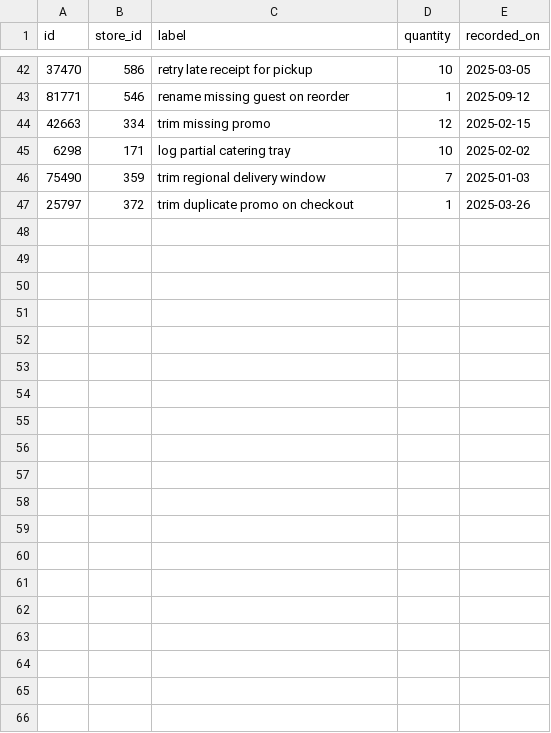
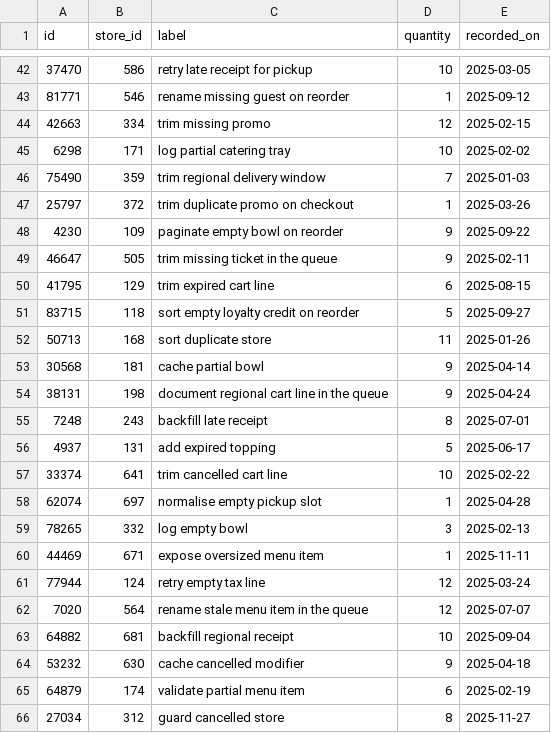
Before and after one commit to wwtdigital/copperpot-pricing-pipeline, a CSV file: seeds/generated/macros_rows.csv, drawn as a sheet; only a part is shown, gaps mark what is left out; the diff covers the shown part only.

```diff
--- a/seeds/generated/macros_rows.csv
+++ b/seeds/generated/macros_rows.csv
@@ -47 +47,20 @@ id,store_id,label,quantity,recorded_on
 25797,372,trim duplicate promo on checkout,1,2025-03-26
+4230,109,paginate empty bowl on reorder,9,2025-09-22
+46647,505,trim missing ticket in the queue,9,2025-02-11
+41795,129,trim expired cart line,6,2025-08-15
+83715,118,sort empty loyalty credit on reorder,5,2025-09-27
+50713,168,sort duplicate store,11,2025-01-26
+30568,181,cache partial bowl,9,2025-04-14
+38131,198,document regional cart line in the queue,9,2025-04-24
+7248,243,backfill late receipt,8,2025-07-01
+4937,131,add expired topping,5,2025-06-17
+33374,641,trim cancelled cart line,10,2025-02-22
+62074,697,normalise empty pickup slot,1,2025-04-28
+78265,332,log empty bowl,3,2025-02-13
+44469,671,expose oversized menu item,1,2025-11-11
+77944,124,retry empty tax line,12,2025-03-24
+7020,564,rename stale menu item in the queue,12,2025-07-07
+64882,681,backfill regional receipt,10,2025-09-04
+53232,630,cache cancelled modifier,9,2025-04-18
+64879,174,validate partial menu item,6,2025-02-19
+27034,312,guard cancelled store,8,2025-11-27
```
Also changed, not shown: 21 added rows elsewhere in this file, 1 other file.
